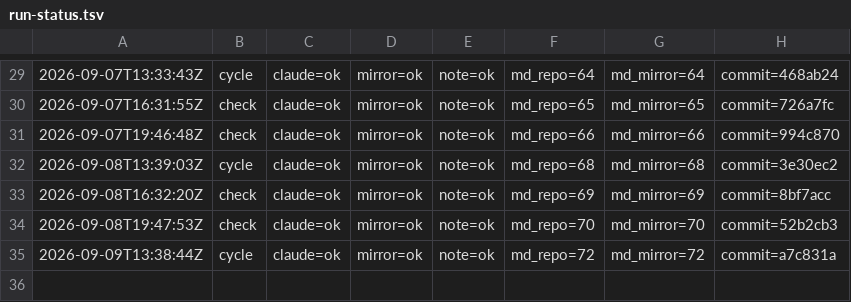
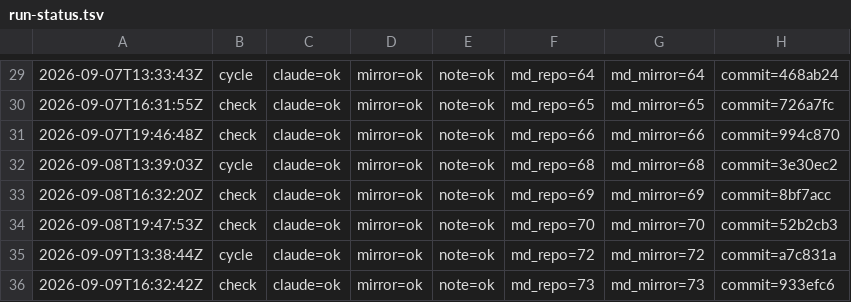
Before and after one commit to dovidlfeldman/awesome-systematic-trading, a TSV file: automation/run-status.tsv, drawn as a sheet; only a part is shown, gaps mark what is left out.

Commit message:
Run status: check claude=ok mirror=ok note=ok (73/73 md)

```diff
--- a/automation/run-status.tsv
+++ b/automation/run-status.tsv
@@ -35 +35,2 @@
 2026-09-09T13:38:44Z	cycle	claude=ok	mirror=ok	note=ok	md_repo=72	md_mirror=72	commit=a7c831a
+2026-09-09T16:32:42Z	check	claude=ok	mirror=ok	note=ok	md_repo=73	md_mirror=73	commit=933efc6
```
